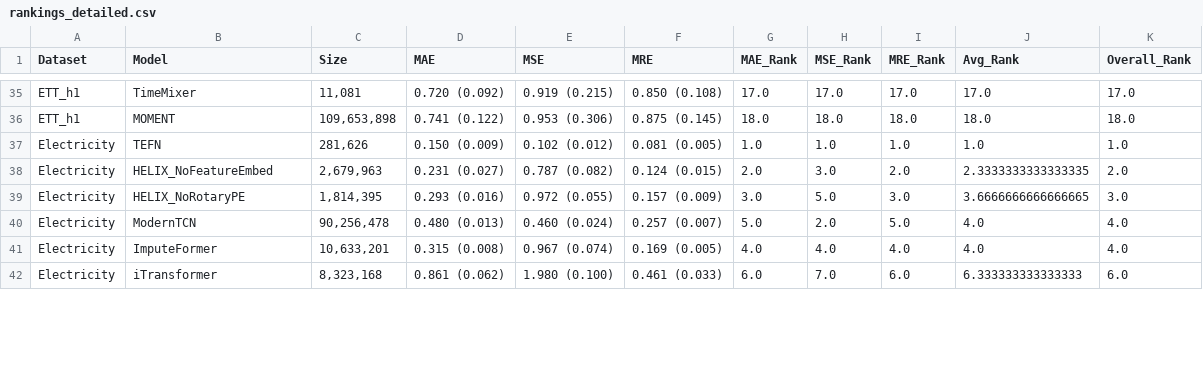
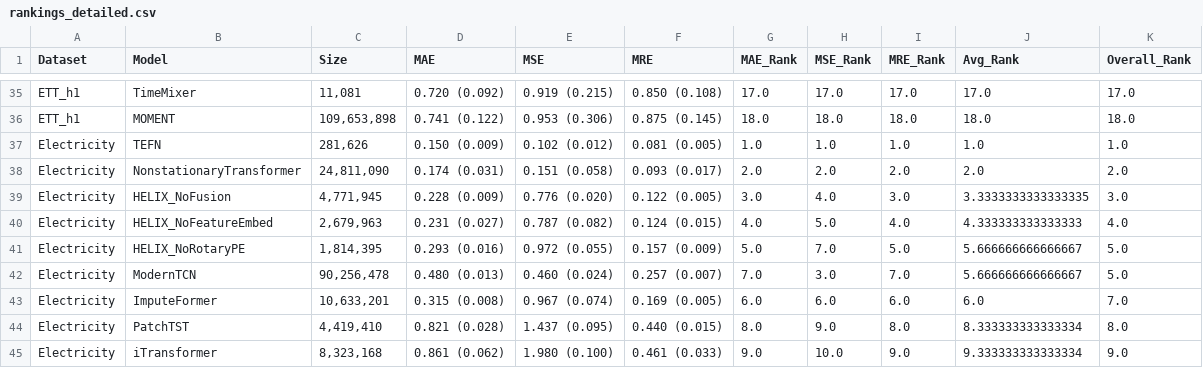
Before and after one commit to milaogou/HELIX, a CSV file: benchmark_code/reproduce_imputation/results_csv/imputation/point05/rankings_detailed.csv, drawn as a sheet; only a part is shown, gaps mark what is left out; the diff covers the shown part only.

```diff
--- a/benchmark_code/reproduce_imputation/results_csv/imputation/point05/rankings_detailed.csv
+++ b/benchmark_code/reproduce_imputation/results_csv/imputation/point05/rankings_detailed.csv
@@ -37,6 +37,9 @@ ETT_h1,MOMENT,"109,653,898",0.741 (0.122),0.953 (0.306),0.875 (0.145),18.0,18.0,
 Electricity,TEFN,"281,626",0.150 (0.009),0.102 (0.012),0.081 (0.005),1.0,1.0,1.0,1.0,1.0
-Electricity,HELIX_NoFeatureEmbed,"2,679,963",0.231 (0.027),0.787 (0.082),0.124 (0.015),2.0,3.0,2.0,2.3333333333333335,2.0
-Electricity,HELIX_NoRotaryPE,"1,814,395",0.293 (0.016),0.972 (0.055),0.157 (0.009),3.0,5.0,3.0,3.6666666666666665,3.0
-Electricity,ModernTCN,"90,256,478",0.480 (0.013),0.460 (0.024),0.257 (0.007),5.0,2.0,5.0,4.0,4.0
-Electricity,ImputeFormer,"10,633,201",0.315 (0.008),0.967 (0.074),0.169 (0.005),4.0,4.0,4.0,4.0,4.0
-Electricity,iTransformer,"8,323,168",0.861 (0.062),1.980 (0.100),0.461 (0.033),6.0,7.0,6.0,6.333333333333333,6.0
+Electricity,NonstationaryTransformer,"24,811,090",0.174 (0.031),0.151 (0.058),0.093 (0.017),2.0,2.0,2.0,2.0,2.0
+Electricity,HELIX_NoFusion,"4,771,945",0.228 (0.009),0.776 (0.020),0.122 (0.005),3.0,4.0,3.0,3.3333333333333335,3.0
+Electricity,HELIX_NoFeatureEmbed,"2,679,963",0.231 (0.027),0.787 (0.082),0.124 (0.015),4.0,5.0,4.0,4.333333333333333,4.0
+Electricity,HELIX_NoRotaryPE,"1,814,395",0.293 (0.016),0.972 (0.055),0.157 (0.009),5.0,7.0,5.0,5.666666666666667,5.0
+Electricity,ModernTCN,"90,256,478",0.480 (0.013),0.460 (0.024),0.257 (0.007),7.0,3.0,7.0,5.666666666666667,5.0
+Electricity,ImputeFormer,"10,633,201",0.315 (0.008),0.967 (0.074),0.169 (0.005),6.0,6.0,6.0,6.0,7.0
+Electricity,PatchTST,"4,419,410",0.821 (0.028),1.437 (0.095),0.440 (0.015),8.0,9.0,8.0,8.333333333333334,8.0
+Electricity,iTransformer,"8,323,168",0.861 (0.062),1.980 (0.100),0.461 (0.033),9.0,10.0,9.0,9.333333333333334,9.0
```
Also changed, not shown: 2 added rows and 85 edited cells elsewhere in this file, benchmark_code/reproduce_imputation/results_csv/imputation/block05/rankings_detailed.csv, benchmark_code/reproduce_imputation/results_csv/imputation/point01/Electricity.csv, 56 other files.
